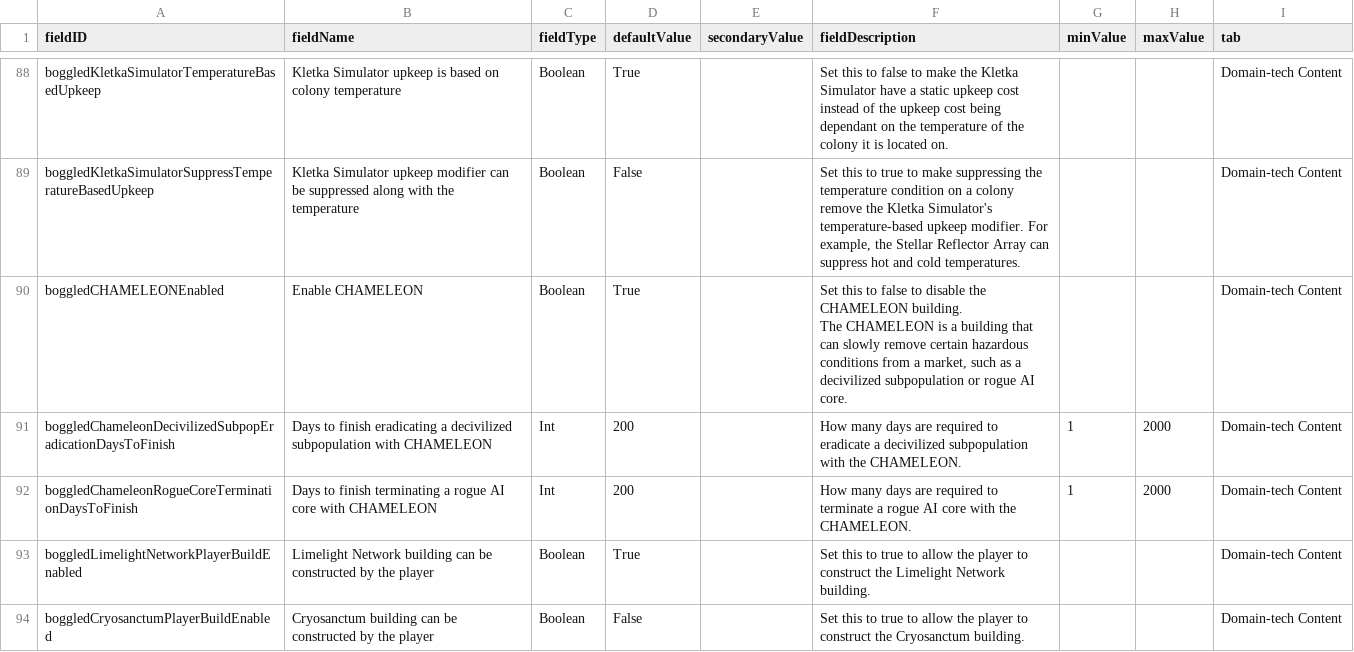
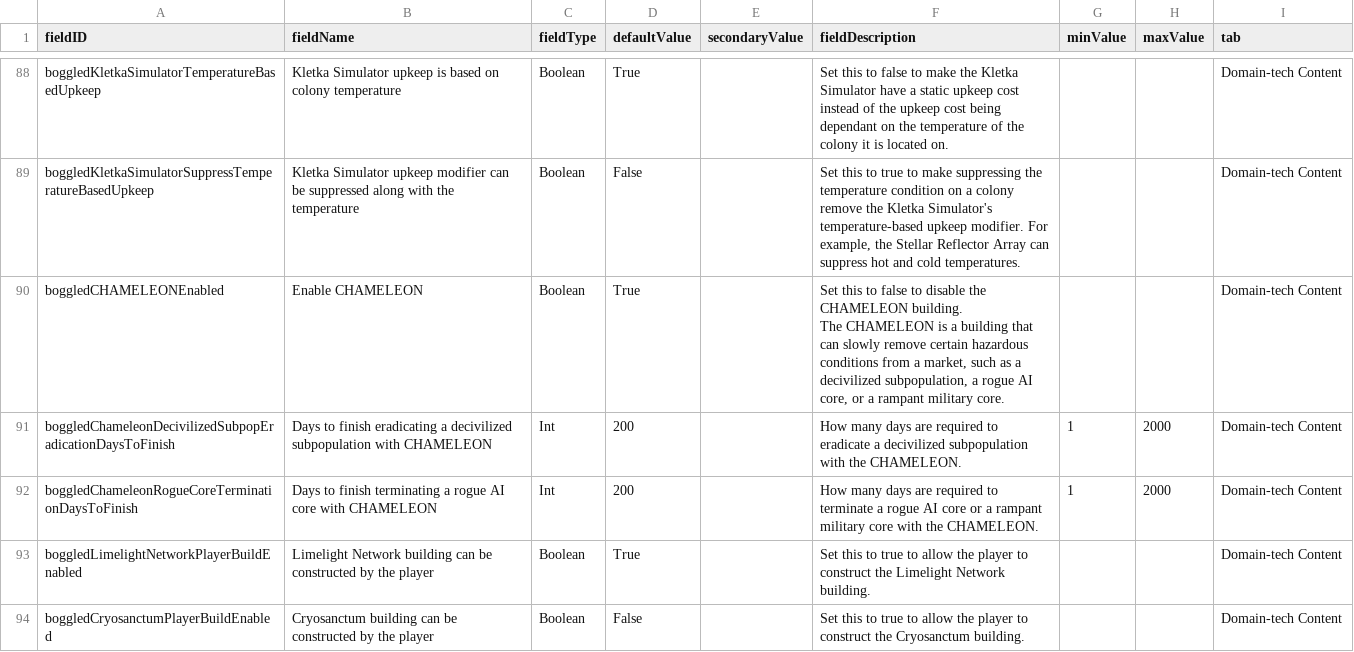
Before and after one commit to boggledstarsector/TASC, a CSV file: data/config/LunaSettings.csv, drawn as a sheet; only a part is shown, gaps mark what is left out.

Commit message:
let CHAMELEON terminate a RAT rampant military core

```diff
--- a/data/config/LunaSettings.csv
+++ b/data/config/LunaSettings.csv
@@ -145,7 +145,7 @@ boggledKletkaSimulatorTemperatureBasedUpkeep,Kletka Simulator upkeep is based on
 boggledKletkaSimulatorSuppressTemperatureBasedUpkeep,Kletka Simulator upkeep modifier can be suppressed along with the temperature,Boolean,False,,"Set this to true to make suppressing the temperature condition on a colony remove the Kletka Simulator's temperature-based upkeep modifier. For example, the Stellar Reflector Array can suppress hot and cold temperatures.",,,Domain-tech Content
-boggledCHAMELEONEnabled,Enable CHAMELEON,Boolean,True,,"Set this to false to disable the CHAMELEON building.
-
-The CHAMELEON is a building that can slowly remove certain hazardous conditions from a market, such as a decivilized subpopulation or rogue AI core.",,,Domain-tech Content
+boggledCHAMELEONEnabled,Enable CHAMELEON,Boolean,True,,"Set this to false to disable the CHAMELEON building.
+
+The CHAMELEON is a building that can slowly remove certain hazardous conditions from a market, such as a decivilized subpopulation, a rogue AI core, or a rampant military core.",,,Domain-tech Content
 boggledChameleonDecivilizedSubpopEradicationDaysToFinish,Days to finish eradicating a decivilized subpopulation with CHAMELEON,Int,200,,"How many days are required to eradicate a decivilized subpopulation with the CHAMELEON.",1,2000,Domain-tech Content
-boggledChameleonRogueCoreTerminationDaysToFinish,Days to finish terminating a rogue AI core with CHAMELEON,Int,200,,"How many days are required to terminate a rogue AI core with the CHAMELEON.",1,2000,Domain-tech Content
+boggledChameleonRogueCoreTerminationDaysToFinish,Days to finish terminating a rogue AI core with CHAMELEON,Int,200,,"How many days are required to terminate a rogue AI core or a rampant military core with the CHAMELEON.",1,2000,Domain-tech Content
 boggledLimelightNetworkPlayerBuildEnabled,Limelight Network building can be constructed by the player,Boolean,True,,"Set this to true to allow the player to construct the Limelight Network building.",,,Domain-tech Content
```
Also changed, not shown: data/campaign/industries.csv, 2 other files.
